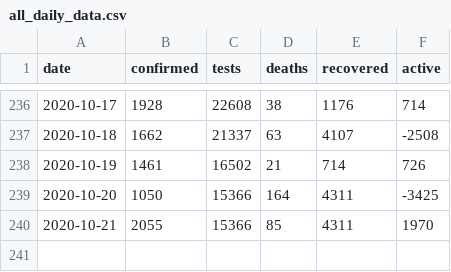
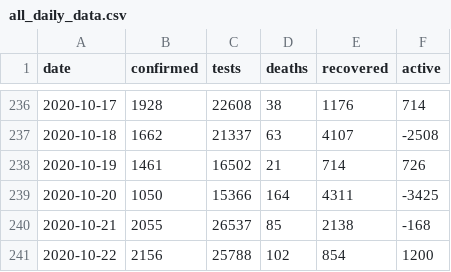
Before and after one commit to SimonRosen173/Covid19SAData, a CSV file: data/all_daily_data.csv, drawn as a sheet; only a part is shown, gaps mark what is left out.

```diff
--- a/data/all_daily_data.csv
+++ b/data/all_daily_data.csv
@@ -239,2 +239,3 @@ date,confirmed,tests,deaths,recovered,active
 2020-10-20,1050,15366,164,4311,-3425
-2020-10-21,2055,15366,85,4311,1970
+2020-10-21,2055,26537,85,2138,-168
+2020-10-22,2156,25788,102,854,1200
```
Also changed, not shown: data/all_cum_data.csv, data/confirmed_by_prov_timeline.csv, 39 other files.
